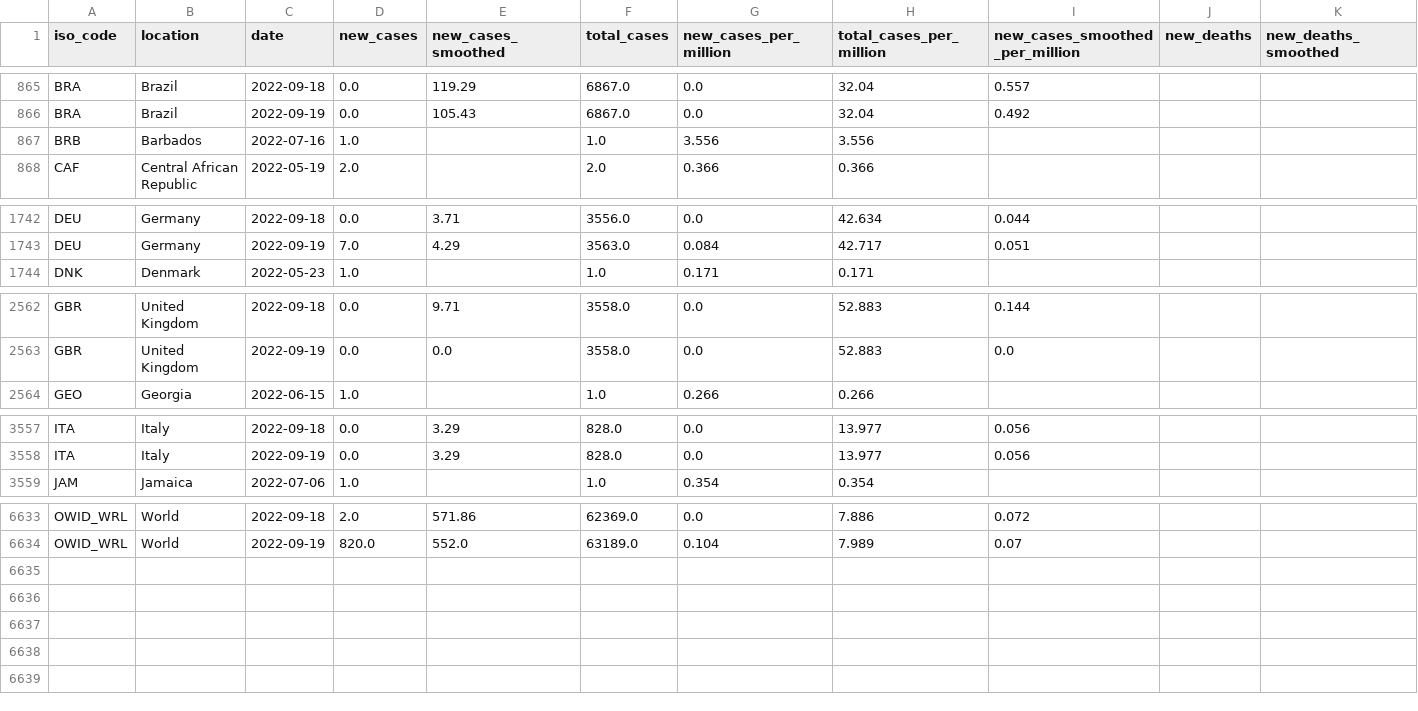
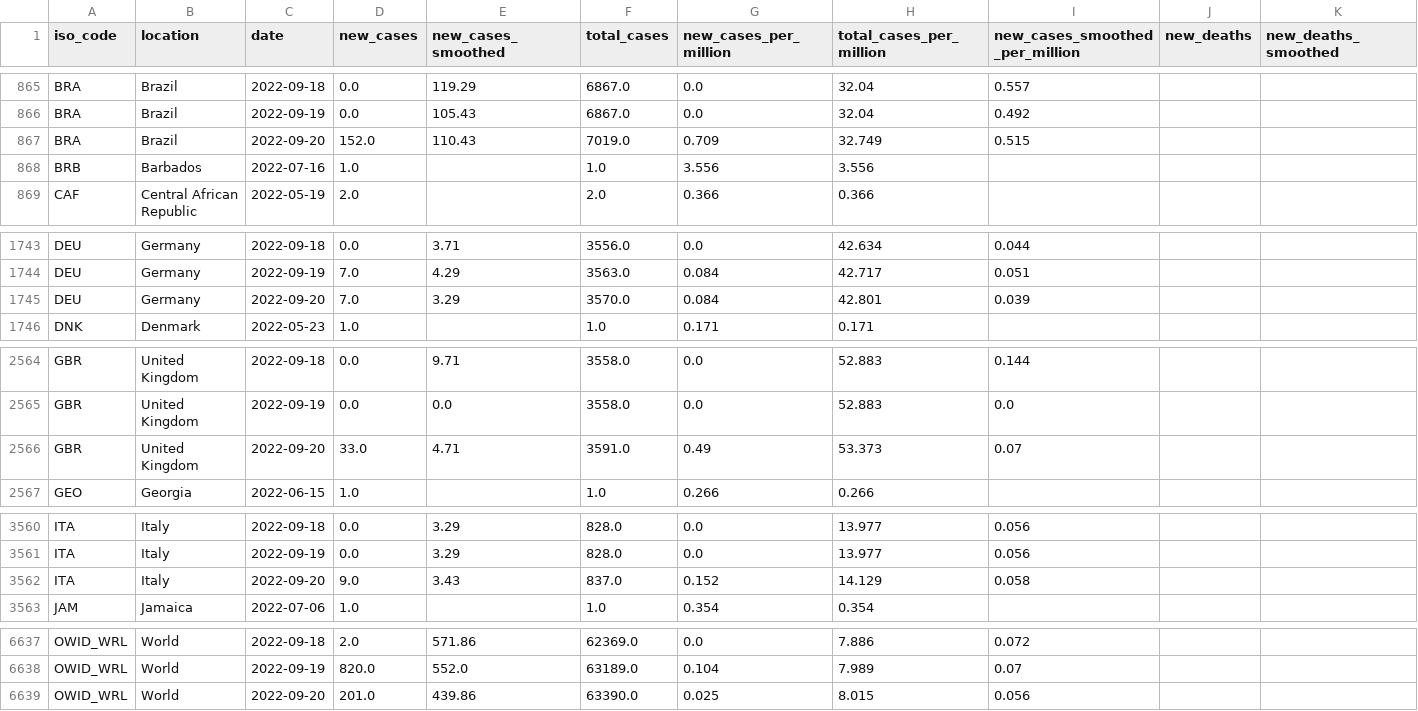
Before and after one commit to owid/monkeypox, a CSV file: owid-monkeypox-data.csv, drawn as a sheet; only a part is shown, gaps mark what is left out; rows hold the shown columns only; the diff names each change by its address in the sheet, - before the commit and + after, or states it on an @@ line.

Commit message:
data(mpx): automated update

```diff
--- a/owid-monkeypox-data.csv
+++ b/owid-monkeypox-data.csv
+row 867: BRA | Brazil | 2022-09-20 | 152.0 | 110.43 | 7019.0 | 0.709 | 32.749 | 0.515
+row 1745: DEU | Germany | 2022-09-20 | 7.0 | 3.29 | 3570.0 | 0.084 | 42.801 | 0.039
+row 2566: GBR | United Kingdom | 2022-09-20 | 33.0 | 4.71 | 3591.0 | 0.49 | 53.373 | 0.07
+row 3562: ITA | Italy | 2022-09-20 | 9.0 | 3.43 | 837.0 | 0.152 | 14.129 | 0.058
+row 6639: OWID_WRL | World | 2022-09-20 | 201.0 | 439.86 | 63390.0 | 0.025 | 8.015 | 0.056
```
